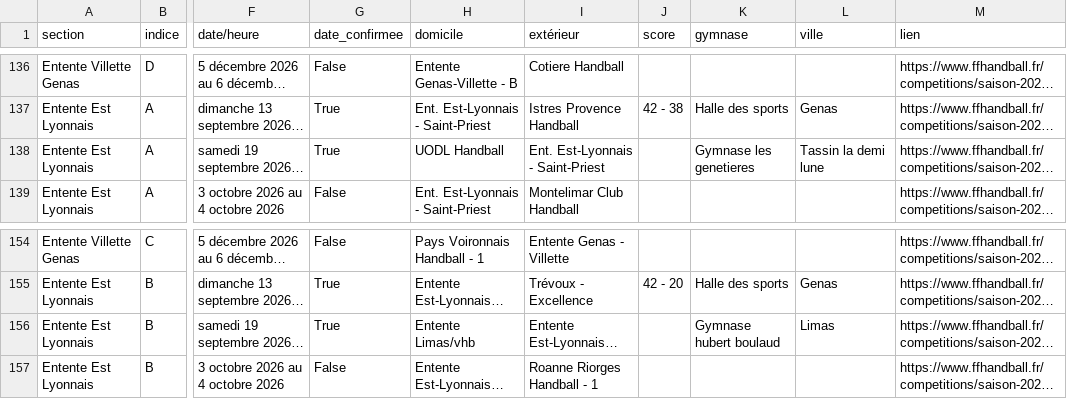
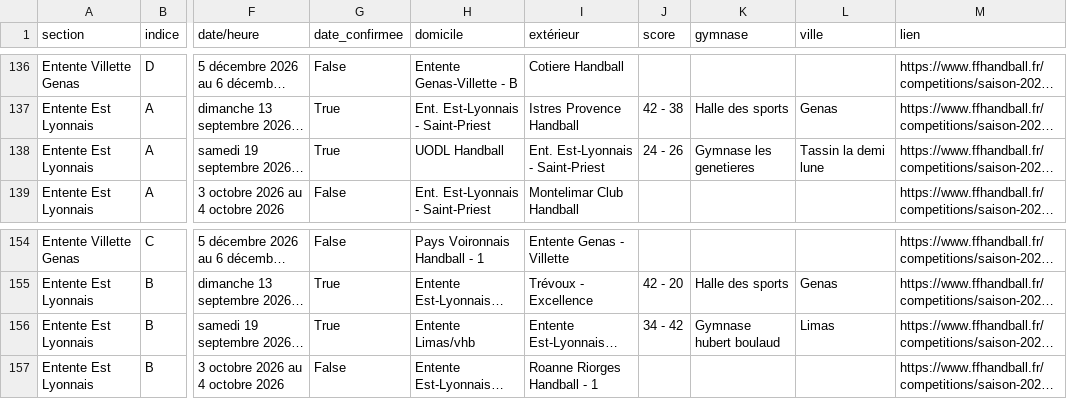
Before and after one commit to sportingvillette/competitions, a CSV file: data/calendrier_club.csv, drawn as a sheet; only a part is shown, gaps mark what is left out; long unchanged cells end in …; the diff covers the shown part only; the diff names each change by its address in the sheet, - before the commit and + after, or states it on an @@ line.

```diff
--- a/data/calendrier_club.csv
+++ b/data/calendrier_club.csv
-J138 (score): (empty)
+J138 (score): 24 - 26
-J156 (score): (empty)
+J156 (score): 34 - 42
```
Also changed, not shown: 2 added rows and 14 edited cells elsewhere in this file, 2 other files.
